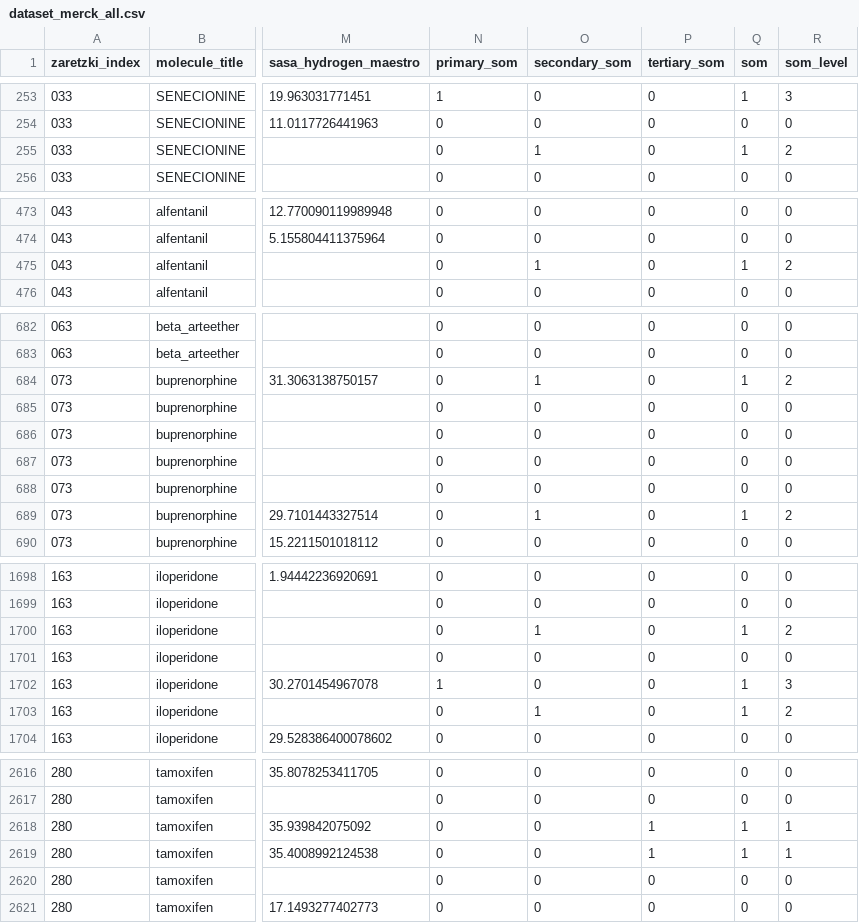
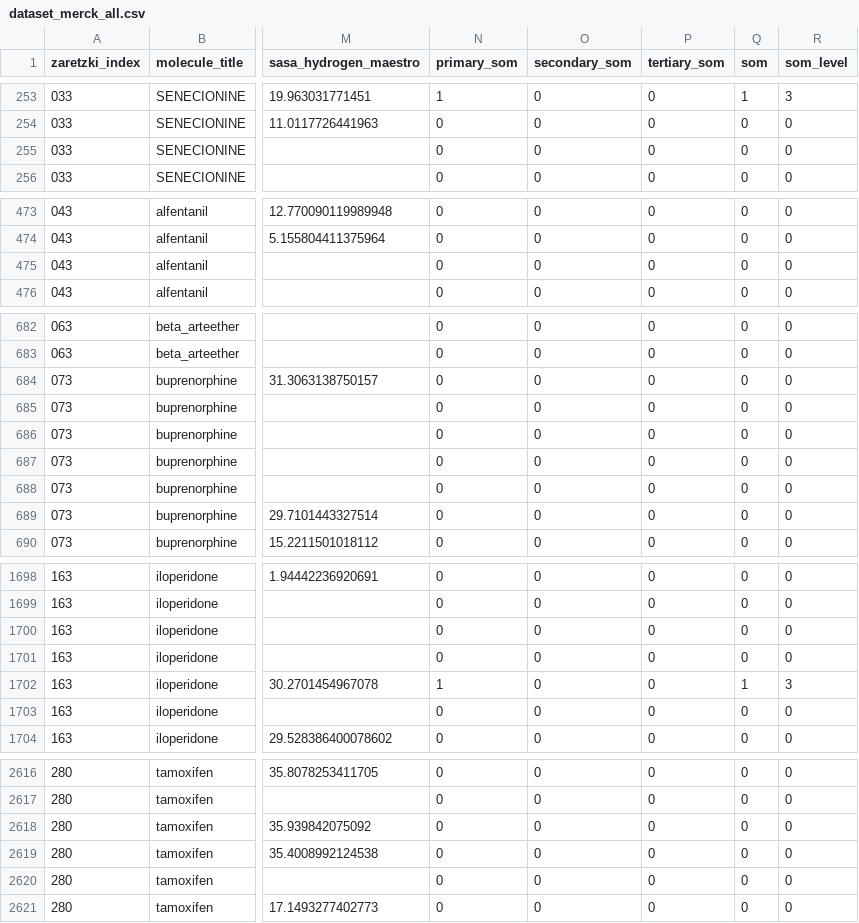
Before and after one commit to jcwang587/som-merck, a CSV file: data/dataset/dataset_merck_all.csv, drawn as a sheet; only a part is shown, gaps mark what is left out; the diff covers the shown part only; the diff names each change by its address in the sheet, - before the commit and + after, or states it on an @@ line.

```diff
--- a/data/dataset/dataset_merck_all.csv
+++ b/data/dataset/dataset_merck_all.csv
-O255 (secondary_som): 1
+O255 (secondary_som): 0
-Q255 (som): 1
+Q255 (som): 0
-R255 (som_level): 2
+R255 (som_level): 0
-O475 (secondary_som): 1
+O475 (secondary_som): 0
-Q475 (som): 1
+Q475 (som): 0
-R475 (som_level): 2
+R475 (som_level): 0
-O684 (secondary_som): 1
+O684 (secondary_som): 0
-Q684 (som): 1
+Q684 (som): 0
-R684 (som_level): 2
+R684 (som_level): 0
-O689 (secondary_som): 1
+O689 (secondary_som): 0
-Q689 (som): 1
+Q689 (som): 0
-R689 (som_level): 2
+R689 (som_level): 0
-O1700 (secondary_som): 1
+O1700 (secondary_som): 0
-Q1700 (som): 1
+Q1700 (som): 0
-R1700 (som_level): 2
+R1700 (som_level): 0
-O1703 (secondary_som): 1
+O1703 (secondary_som): 0
-Q1703 (som): 1
+Q1703 (som): 0
-R1703 (som_level): 2
+R1703 (som_level): 0
-P2618:P2619 (tertiary_som): 1
+P2618:P2619 (tertiary_som): 0
-Q2618:Q2619 (som): 1
+Q2618:Q2619 (som): 0
-R2618:R2619 (som_level): 1
+R2618:R2619 (som_level): 0
```
Also changed, not shown: 75 edited cells elsewhere in this file, data/dataset/dataset_merck_bde.csv, 1 other file.
